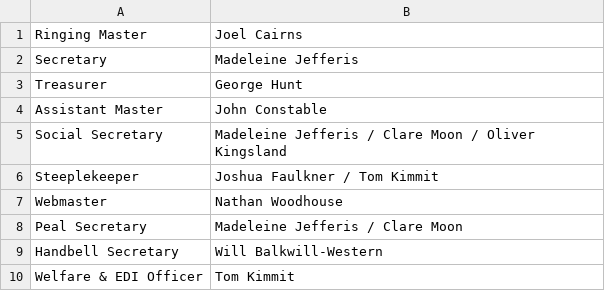
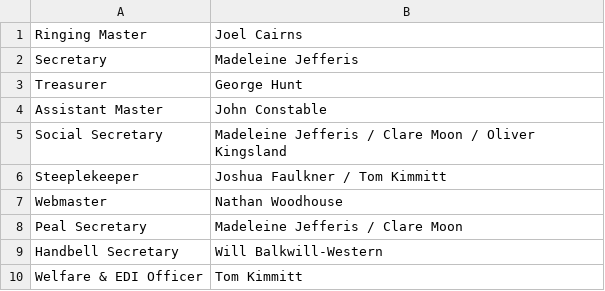
Before and after one commit to ploppyperson/nuscr-web, a CSV file: pages/committee/current_committee.csv, drawn as a sheet.

Commit message:
Spelling

```diff
--- a/pages/committee/current_committee.csv
+++ b/pages/committee/current_committee.csv
@@ -5,3 +5,3 @@ Assistant Master, John Constable
 Social Secretary, Madeleine Jefferis / Clare Moon / Oliver Kingsland
-Steeplekeeper, Joshua Faulkner / Tom Kimmit
+Steeplekeeper, Joshua Faulkner / Tom Kimmitt
 Webmaster, Nathan Woodhouse
@@ -9,2 +9,2 @@ Peal Secretary, Madeleine Jefferis / Clare Moon
 Handbell Secretary, Will Balkwill-Western
-Welfare & EDI Officer, Tom Kimmit
+Welfare & EDI Officer, Tom Kimmitt
```
